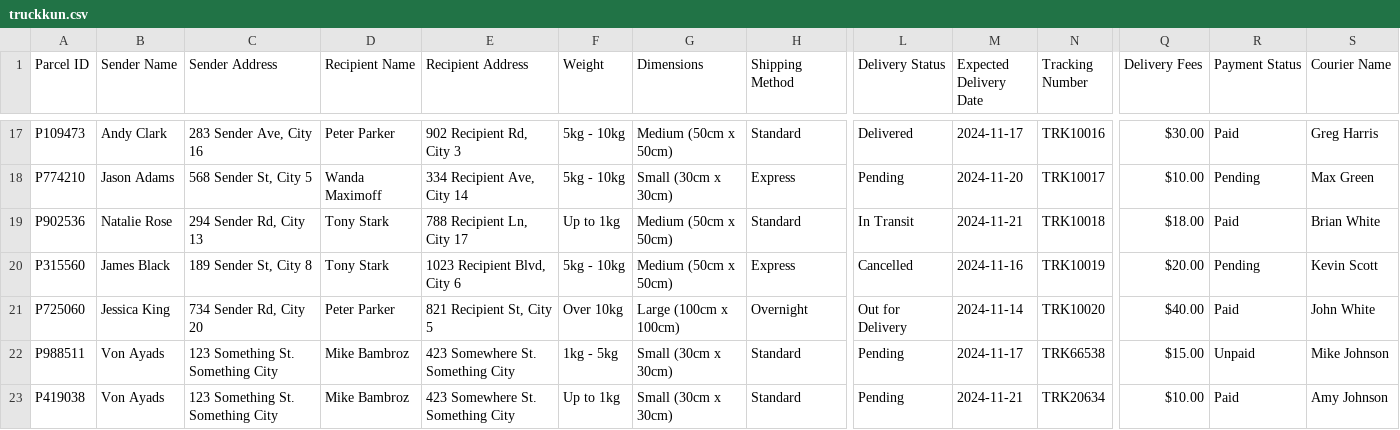
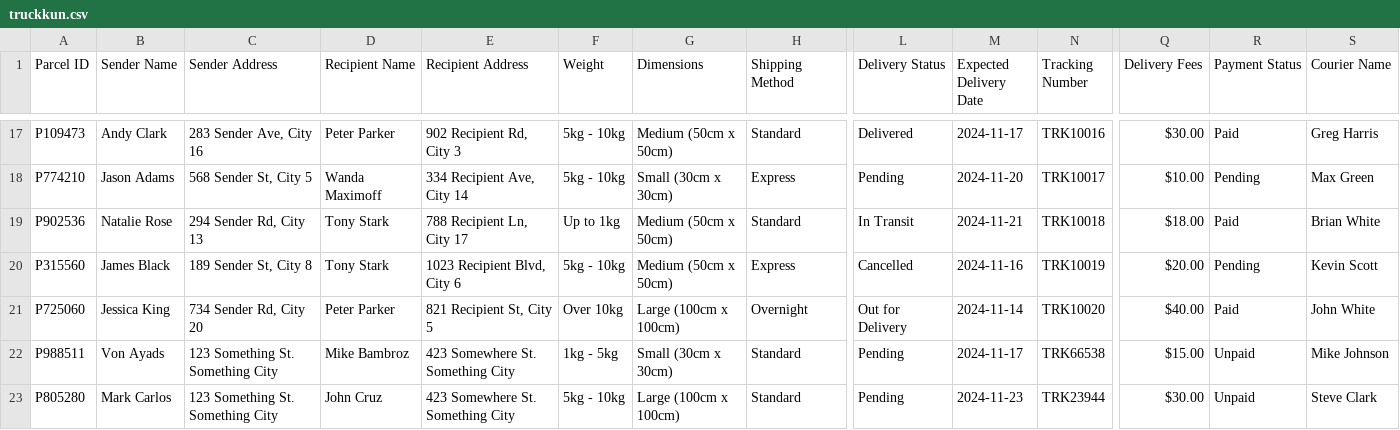
Before and after one commit to XCai777/AI_Republic_Bootcamp, a CSV file: TruckKun/truckkun.csv, drawn as a sheet; only a part is shown, gaps mark what is left out; the diff names each change by its address in the sheet, - before the commit and + after, or states it on an @@ line.

```diff
--- a/TruckKun/truckkun.csv
+++ b/TruckKun/truckkun.csv
-A23 (Parcel ID): P419038
+A23 (Parcel ID): P805280
-B23 (Sender Name): Von Ayads
+B23 (Sender Name): Mark Carlos
-D23 (Recipient Name): Mike Bambroz
+D23 (Recipient Name): John Cruz
-F23 (Weight): Up to 1kg
+F23 (Weight): 5kg - 10kg
-G23 (Dimensions): Small (30cm x 30cm)
+G23 (Dimensions): Large (100cm x 100cm)
-M23 (Expected Delivery Date): 2024-11-21
+M23 (Expected Delivery Date): 2024-11-23
-N23 (Tracking Number): TRK20634
+N23 (Tracking Number): TRK23944
-Q23 (Delivery Fees): $10.00
+Q23 (Delivery Fees): $30.00
-R23 (Payment Status): Paid
+R23 (Payment Status): Unpaid
-S23 (Courier Name): Amy Johnson
+S23 (Courier Name): Steve Clark
```
